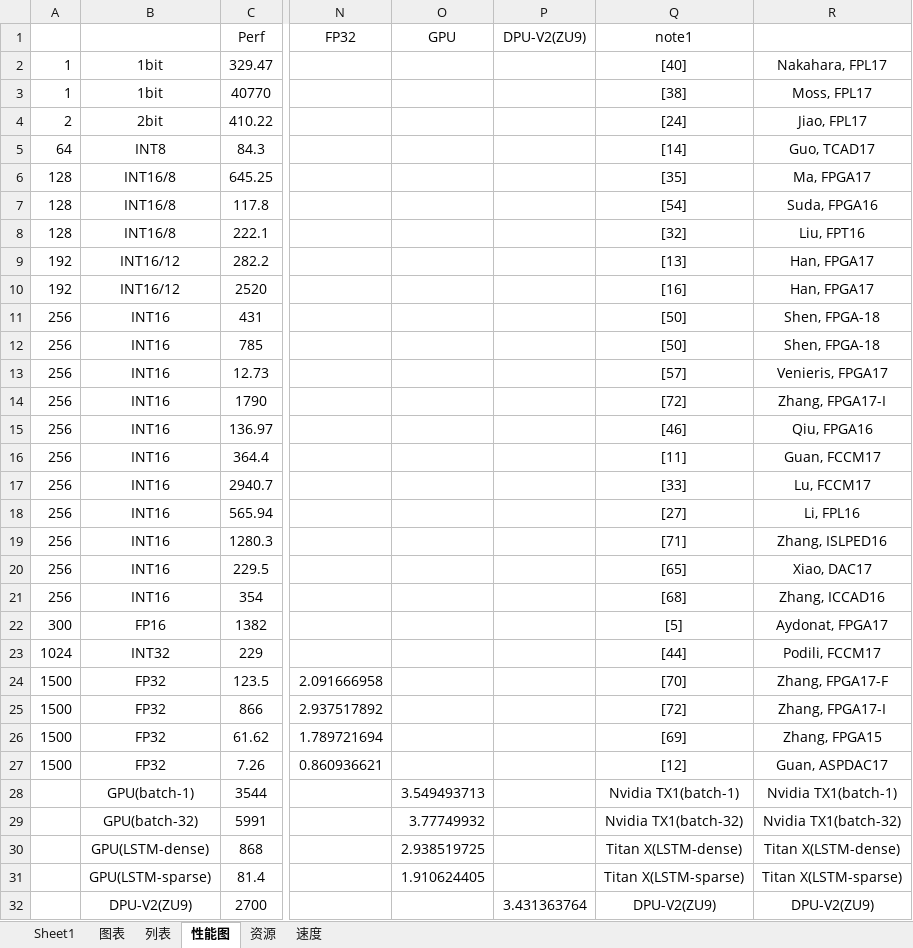
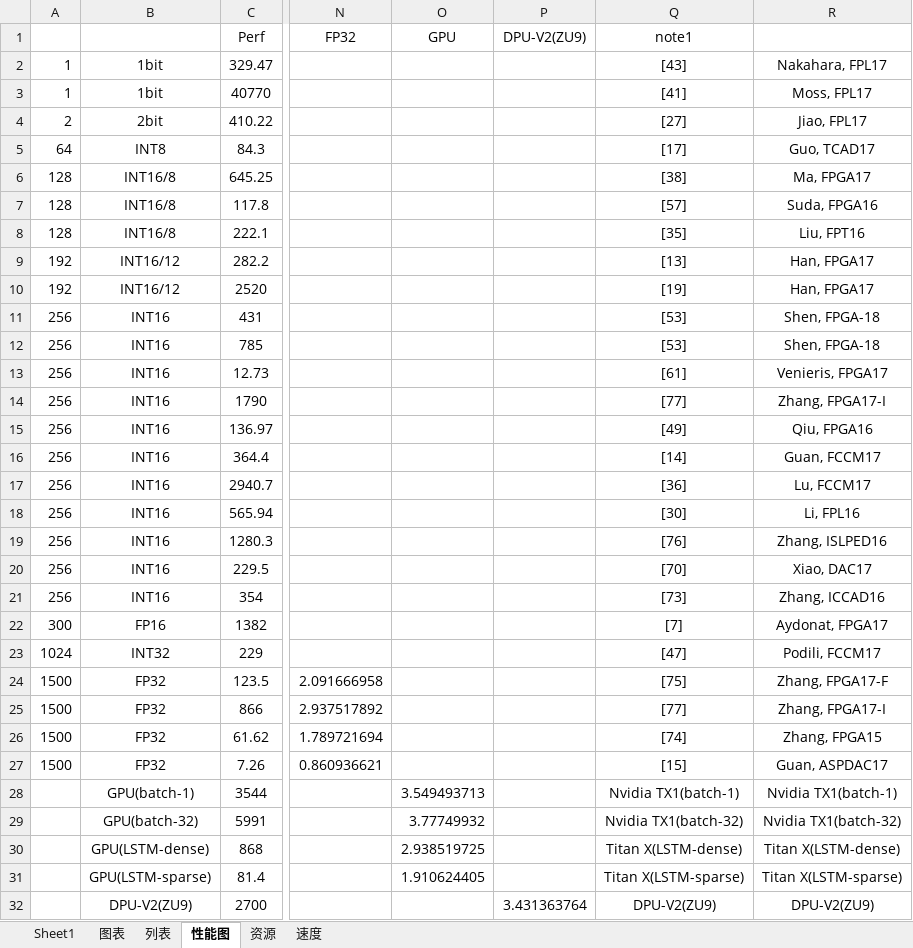
Before and after one commit to GkyHub/TRETS, an Excel workbook: data/performance.xlsx, sheet 性能图, drawn as a sheet; only a part is shown, gaps mark what is left out; values as stored, in another font and other column widths than the file's, no borders; charts and pictures not drawn; the diff names each change by its address in the sheet, - before the commit and + after, or states it on an @@ line.

```diff
--- a/data/performance.xlsx (sheet 性能图)
+++ b/data/performance.xlsx (sheet 性能图)
-Q2 (note1): [40]
+Q2 (note1): [43]
-Q3 (note1): [38]
+Q3 (note1): [41]
-Q4 (note1): [24]
+Q4 (note1): [27]
-Q5 (note1): [14]
+Q5 (note1): [17]
-Q6 (note1): [35]
+Q6 (note1): [38]
-Q7 (note1): [54]
+Q7 (note1): [57]
-Q8 (note1): [32]
+Q8 (note1): [35]
-Q10 (note1): [16]
+Q10 (note1): [19]
-Q11:Q12 (note1): [50]
+Q11:Q12 (note1): [53]
-Q13 (note1): [57]
+Q13 (note1): [61]
-Q14 (note1): [72]
+Q14 (note1): [77]
-Q15 (note1): [46]
+Q15 (note1): [49]
-Q16 (note1): [11]
+Q16 (note1): [14]
-Q17 (note1): [33]
+Q17 (note1): [36]
-Q18 (note1): [27]
+Q18 (note1): [30]
-Q19 (note1): [71]
+Q19 (note1): [76]
-Q20 (note1): [65]
+Q20 (note1): [70]
-Q21 (note1): [68]
+Q21 (note1): [73]
-Q22 (note1): [5]
+Q22 (note1): [7]
-Q23 (note1): [44]
+Q23 (note1): [47]
-Q24 (note1): [70]
+Q24 (note1): [75]
-Q25 (note1): [72]
+Q25 (note1): [77]
-Q26 (note1): [69]
+Q26 (note1): [74]
-Q27 (note1): [12]
+Q27 (note1): [15]
```
Also changed, not shown: charts or pictures, data/net-param.xlsx, 10 other files.
